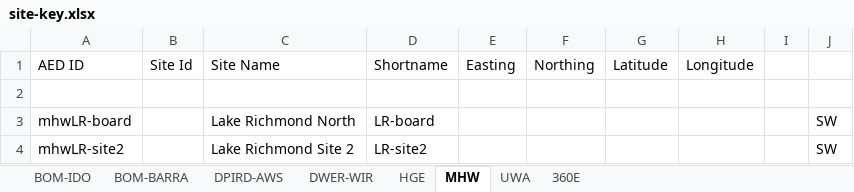
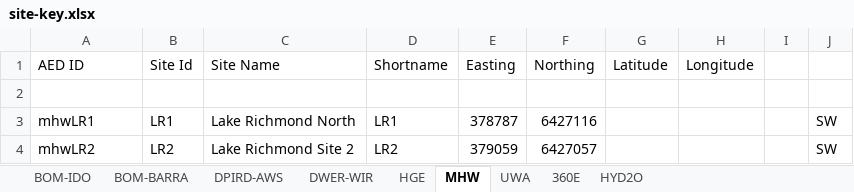
Before and after one commit to AquaticEcoDynamics/lake-richmond, an Excel workbook: Code/governance/site-key.xlsx, sheet MHW, drawn as a sheet; values as stored, in another font and other column widths than the file's, no borders; removed rows and columns are numbered as before the commit, all else as after; the diff names each change by its address in the sheet, - before the commit and + after, or states it on an @@ line.

```diff
--- a/Code/governance/site-key.xlsx (sheet MHW)
+++ b/Code/governance/site-key.xlsx (sheet MHW)
+sheet tab: HYD2O
-row 3: mhwLR-board |  | Lake Richmond North | LR-board |  |  |  |  |  | SW
-row 4: mhwLR-site2 |  | Lake Richmond Site 2 | LR-site2 |  |  |  |  |  | SW
+row 3: mhwLR1 | LR1 | Lake Richmond North | LR1 | 378787 | 6427116 |  |  |  | SW
+row 4: mhwLR2 | LR2 | Lake Richmond Site 2 | LR2 | 379059 | 6427057 |  |  |  | SW
```
Also changed, not shown: 31 other files.
